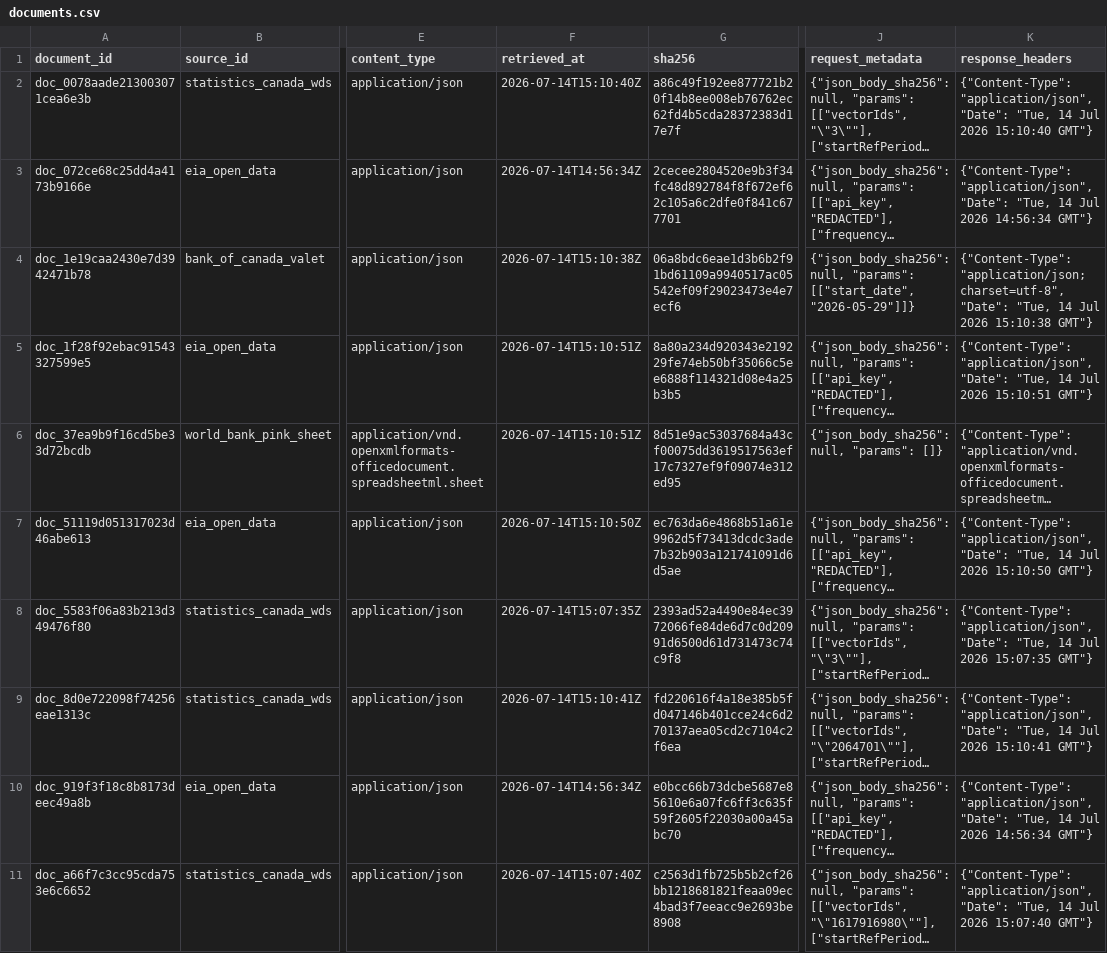
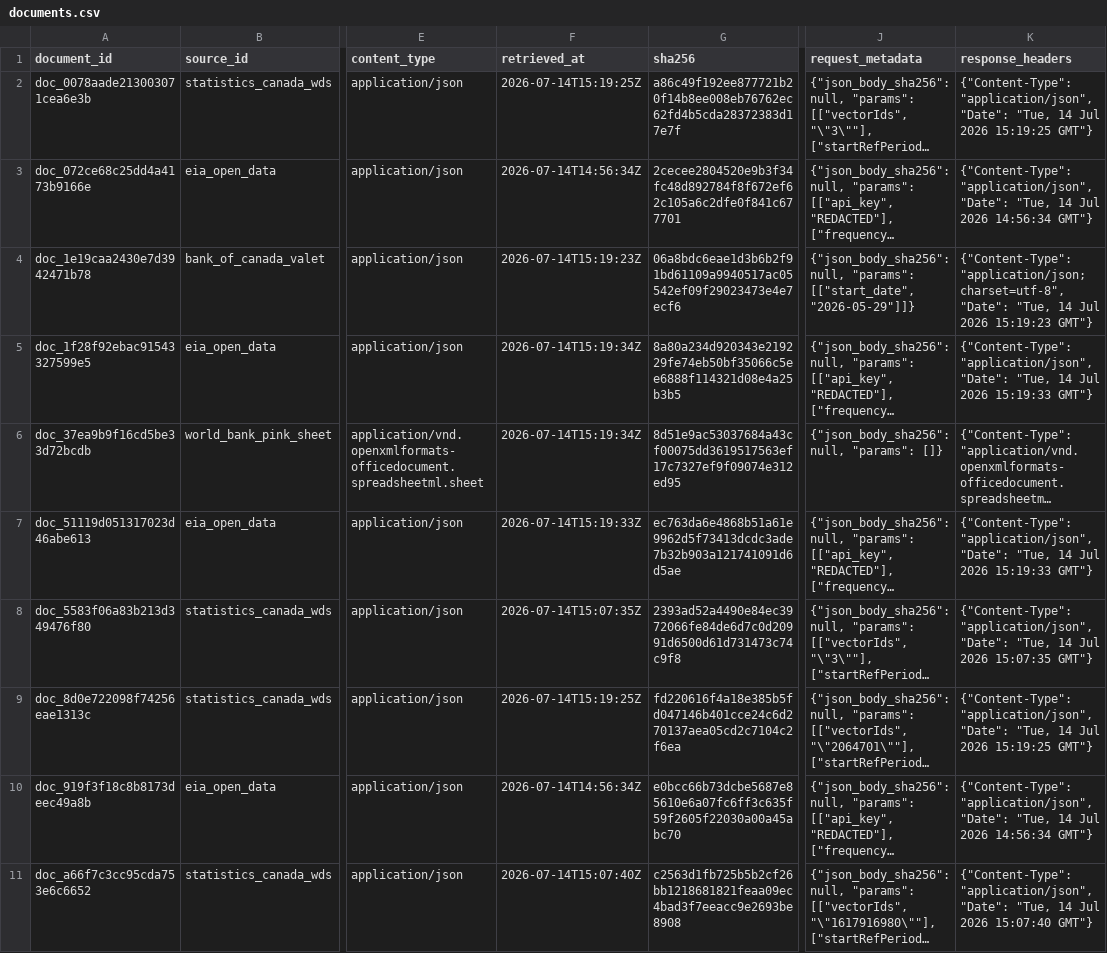
Before and after one commit to dylangclark/PolicyModellingAssumptions, a CSV file: data/export/documents.csv, drawn as a sheet; only a part is shown, gaps mark what is left out; long unchanged cells end in …; the diff covers the shown part only; the diff names each change by its address in the sheet, - before the commit and + after, or states it on an @@ line.

```diff
--- a/data/export/documents.csv
+++ b/data/export/documents.csv
-F2 (retrieved_at): 2026-07-14T15:10:40Z
+F2 (retrieved_at): 2026-07-14T15:19:25Z
-K2 (response_headers): …Jul 2026 15:10:40 GMT"}
+K2 (response_headers): …Jul 2026 15:19:25 GMT"}
-F4 (retrieved_at): 2026-07-14T15:10:38Z
+F4 (retrieved_at): 2026-07-14T15:19:23Z
-K4 (response_headers): …Jul 2026 15:10:38 GMT"}
+K4 (response_headers): …Jul 2026 15:19:23 GMT"}
-F5:F6 (retrieved_at): 2026-07-14T15:10:51Z
+F5:F6 (retrieved_at): 2026-07-14T15:19:34Z
-K5 (response_headers): …Jul 2026 15:10:51 GMT"}
+K5 (response_headers): …Jul 2026 15:19:33 GMT"}
-F7 (retrieved_at): 2026-07-14T15:10:50Z
+F7 (retrieved_at): 2026-07-14T15:19:33Z
-K7 (response_headers): …Jul 2026 15:10:50 GMT"}
+K7 (response_headers): …Jul 2026 15:19:33 GMT"}
-F9 (retrieved_at): 2026-07-14T15:10:41Z
+F9 (retrieved_at): 2026-07-14T15:19:25Z
-K9 (response_headers): …Jul 2026 15:10:41 GMT"}
+K9 (response_headers): …Jul 2026 15:19:25 GMT"}
```
Also changed, not shown: 8 edited cells elsewhere in this file, data/export/runs.csv, data/export/sources.csv, 14 other files.
